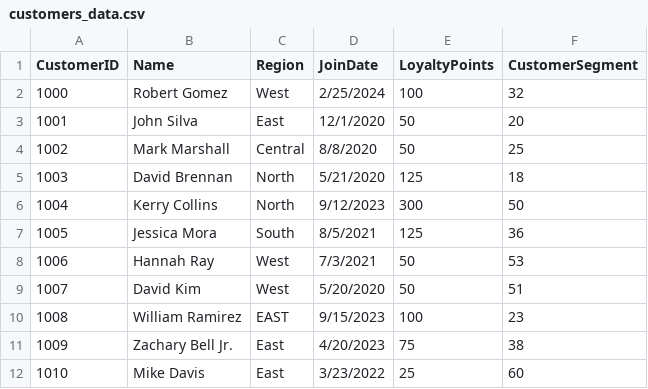
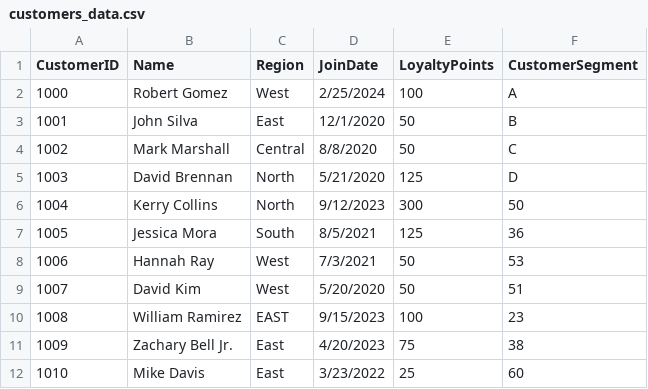
Before and after one commit to SSMITH4/store-smart-shelayne-smith, a CSV file: data/raw/customers_data.csv, drawn as a sheet; only a part is shown.

Commit message:
applied errors to run script for data cleaning 'customers_data.csv

```diff
--- a/data/raw/customers_data.csv
+++ b/data/raw/customers_data.csv
@@ -1,6 +1,6 @@
 CustomerID,Name,Region,JoinDate,LoyaltyPoints,CustomerSegment
-1000,Robert Gomez,West,2/25/2024,100,32
-1001,John Silva,East,12/1/2020,50,20
-1002,Mark Marshall,Central,8/8/2020,50,25
-1003,David Brennan,North,5/21/2020,125,18
+1000,Robert Gomez,West,2/25/2024,100,A
+1001,John Silva,East,12/1/2020,50,B
+1002,Mark Marshall,Central,8/8/2020,50,C
+1003,David Brennan,North,5/21/2020,125,D
 1004,Kerry Collins,North,9/12/2023,300,50
```
